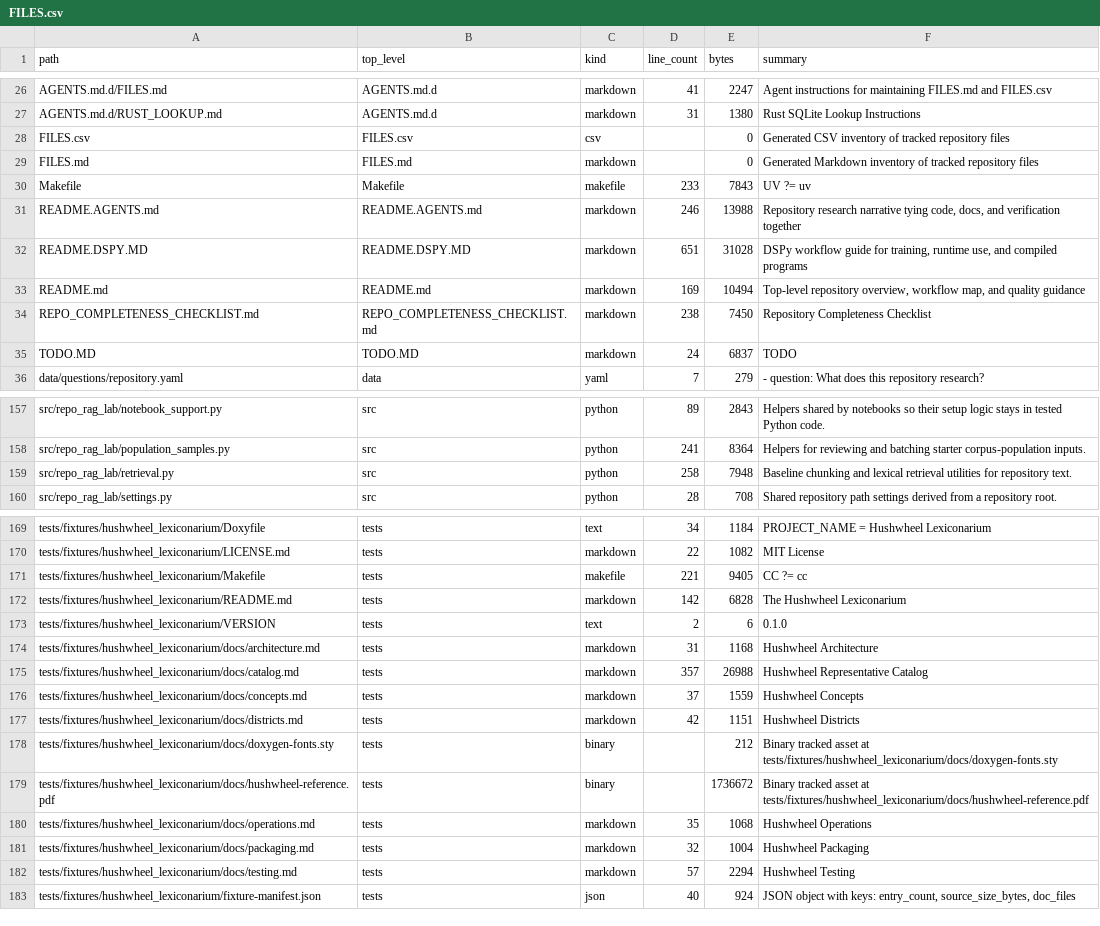
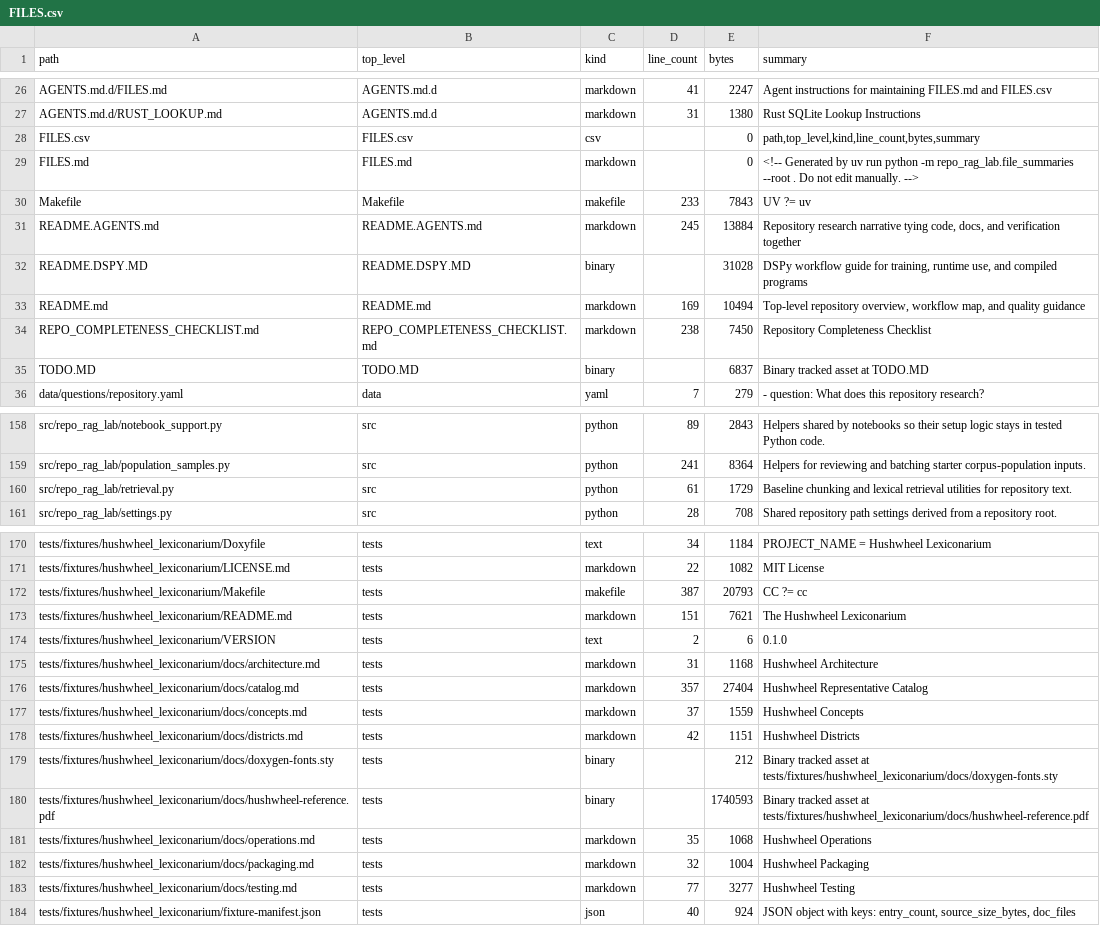
Before and after one commit to realagiorganization/dspy_rag_in_repo_docs_and_impl1, a CSV file: FILES.csv, drawn as a sheet; only a part is shown, gaps mark what is left out; the diff covers the shown part only.

```diff
--- a/FILES.csv
+++ b/FILES.csv
@@ -27,10 +27,10 @@ AGENTS.md.d/FILES.md,AGENTS.md.d,markdown,41,2247,Agent instructions for maintai
 AGENTS.md.d/RUST_LOOKUP.md,AGENTS.md.d,markdown,31,1380,Rust SQLite Lookup Instructions
-FILES.csv,FILES.csv,csv,,0,Generated CSV inventory of tracked repository files
-FILES.md,FILES.md,markdown,,0,Generated Markdown inventory of tracked repository files
+FILES.csv,FILES.csv,csv,,0,"path,top_level,kind,line_count,bytes,summary"
+FILES.md,FILES.md,markdown,,0,<!-- Generated by uv run python -m repo_rag_lab.file_summaries --root . Do not edit manually. -->
 Makefile,Makefile,makefile,233,7843,UV ?= uv
-README.AGENTS.md,README.AGENTS.md,markdown,246,13988,"Repository research narrative tying code, docs, and verification together"
-README.DSPY.MD,README.DSPY.MD,markdown,651,31028,"DSPy workflow guide for training, runtime use, and compiled programs"
+README.AGENTS.md,README.AGENTS.md,markdown,245,13884,"Repository research narrative tying code, docs, and verification together"
+README.DSPY.MD,README.DSPY.MD,binary,,31028,"DSPy workflow guide for training, runtime use, and compiled programs"
 README.md,README.md,markdown,169,10494,"Top-level repository overview, workflow map, and quality guidance"
 REPO_COMPLETENESS_CHECKLIST.md,REPO_COMPLETENESS_CHECKLIST.md,markdown,238,7450,Repository Completeness Checklist
-TODO.MD,TODO.MD,markdown,24,6837,TODO
+TODO.MD,TODO.MD,binary,,6837,Binary tracked asset at TODO.MD
 data/questions/repository.yaml,data,yaml,7,279,- question: What does this repository research?
@@ -158,3 +159,3 @@ src/repo_rag_lab/notebook_support.py,src,python,89,2843,Helpers shared by notebo
 src/repo_rag_lab/population_samples.py,src,python,241,8364,Helpers for reviewing and batching starter corpus-population inputs.
-src/repo_rag_lab/retrieval.py,src,python,258,7948,Baseline chunking and lexical retrieval utilities for repository text.
+src/repo_rag_lab/retrieval.py,src,python,61,1729,Baseline chunking and lexical retrieval utilities for repository text.
 src/repo_rag_lab/settings.py,src,python,28,708,Shared repository path settings derived from a repository root.
@@ -170,7 +171,7 @@ tests/fixtures/hushwheel_lexiconarium/Doxyfile,tests,text,34,1184,PROJECT_NAME
 tests/fixtures/hushwheel_lexiconarium/LICENSE.md,tests,markdown,22,1082,MIT License
-tests/fixtures/hushwheel_lexiconarium/Makefile,tests,makefile,221,9405,CC ?= cc
-tests/fixtures/hushwheel_lexiconarium/README.md,tests,markdown,142,6828,The Hushwheel Lexiconarium
+tests/fixtures/hushwheel_lexiconarium/Makefile,tests,makefile,387,20793,CC ?= cc
+tests/fixtures/hushwheel_lexiconarium/README.md,tests,markdown,151,7621,The Hushwheel Lexiconarium
 tests/fixtures/hushwheel_lexiconarium/VERSION,tests,text,2,6,0.1.0
 tests/fixtures/hushwheel_lexiconarium/docs/architecture.md,tests,markdown,31,1168,Hushwheel Architecture
-tests/fixtures/hushwheel_lexiconarium/docs/catalog.md,tests,markdown,357,26988,Hushwheel Representative Catalog
+tests/fixtures/hushwheel_lexiconarium/docs/catalog.md,tests,markdown,357,27404,Hushwheel Representative Catalog
 tests/fixtures/hushwheel_lexiconarium/docs/concepts.md,tests,markdown,37,1559,Hushwheel Concepts
@@ -178,6 +179,6 @@ tests/fixtures/hushwheel_lexiconarium/docs/districts.md,tests,markdown,42,1151,H
 tests/fixtures/hushwheel_lexiconarium/docs/doxygen-fonts.sty,tests,binary,,212,Binary tracked asset at tests/fixtures/hushwheel_lexiconarium/docs/doxygen-fonts.sty
-tests/fixtures/hushwheel_lexiconarium/docs/hushwheel-reference.pdf,tests,binary,,1736672,Binary tracked asset at tests/fixtures/hushwheel_lexiconarium/docs/hushwheel-reference.pdf
+tests/fixtures/hushwheel_lexiconarium/docs/hushwheel-reference.pdf,tests,binary,,1740593,Binary tracked asset at tests/fixtures/hushwheel_lexiconarium/docs/hushwheel-reference.pdf
 tests/fixtures/hushwheel_lexiconarium/docs/operations.md,tests,markdown,35,1068,Hushwheel Operations
 tests/fixtures/hushwheel_lexiconarium/docs/packaging.md,tests,markdown,32,1004,Hushwheel Packaging
-tests/fixtures/hushwheel_lexiconarium/docs/testing.md,tests,markdown,57,2294,Hushwheel Testing
+tests/fixtures/hushwheel_lexiconarium/docs/testing.md,tests,markdown,77,3277,Hushwheel Testing
 tests/fixtures/hushwheel_lexiconarium/fixture-manifest.json,tests,json,40,924,"JSON object with keys: entry_count, source_size_bytes, doc_files"
```
Also changed, not shown: 6 added rows, 6 removed rows and 44 edited cells elsewhere in this file, 9 other files.
